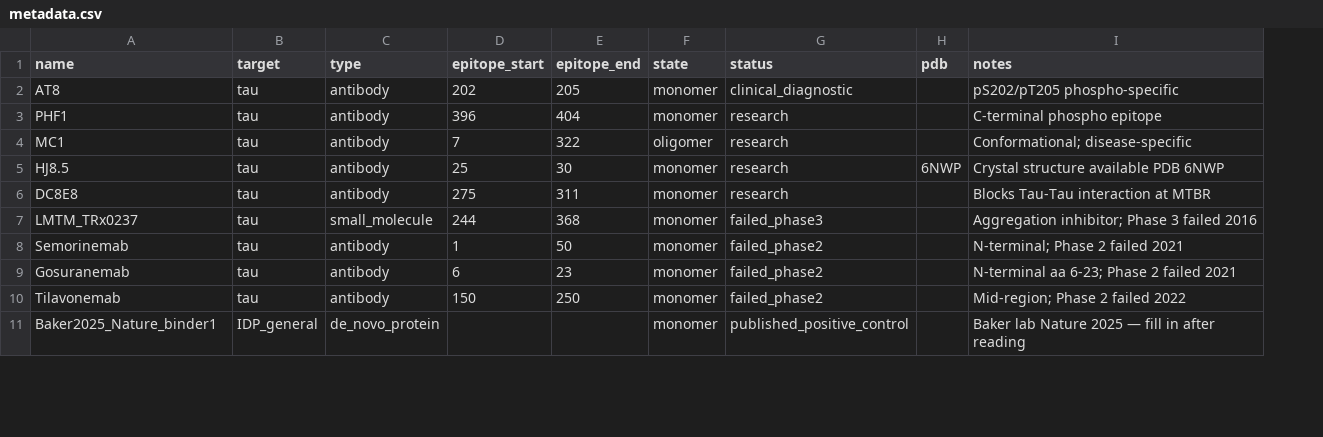
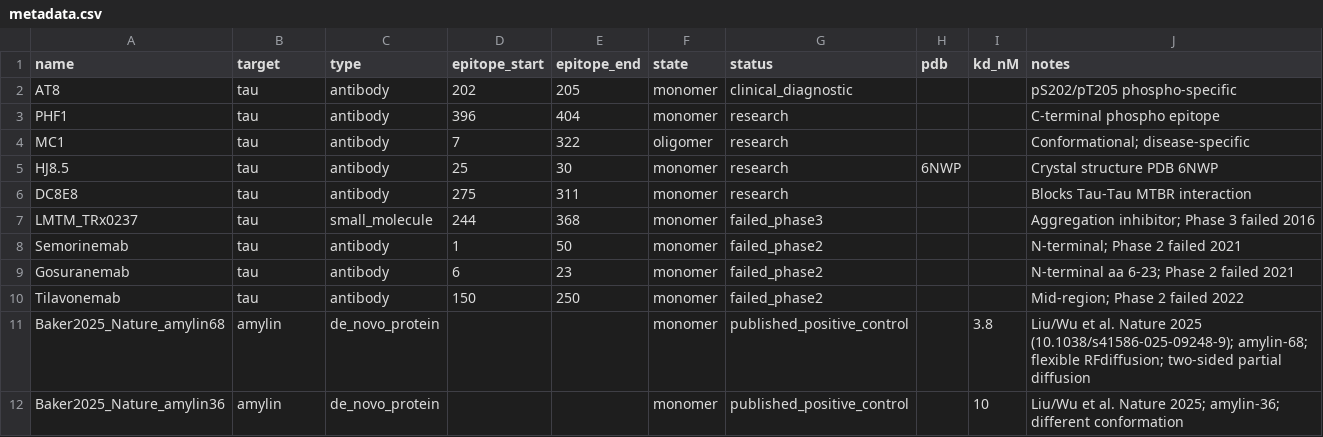
Before and after one commit to JorgeCarmona323/CHEM_280_Final_Project, a CSV file: data/known_binders/metadata.csv, drawn as a sheet; only a part is shown; addresses are those after the commit; the diff covers the shown part only; the diff names each change by its address in the sheet, - before the commit and + after, or states it on an @@ line.

Commit message:
feat: construct validation loop + real Baker 2025 paper data
Structure prep:
- Add validate_construct.py: FoldSeek identity check on relaxed Frankenstein
  constructs; loop exits on first conformer that passes TM-score >= 0.5
- Update workflow/01_structure_prep.md with full Starling→FoldMason→stitch→MD→FoldSeek loop
- Update ARCHITECTURE.md with validation step and module interface

Validation:
- Update known_binders/metadata.csv with real Baker 2025 targets and Kd values
  (Nature 2025: amylin 3.8 nM, G3BP1 11 nM, FUS 520 nM, prion 14 nM, etc.)
  (Science 2025: Dynorphin <0.08 nM, Mesothelin <1 nM, EWS/FLI >500 nM)
- Update workflow/04_validation.md with full paper citations and method details
- Add BindCraft (Nature 2025) reference

Cleanup:
- Move PDFs to literature/ directory
- Remove large PDFs from git tracking
- Add literature/*.pdf to .gitignore

```diff
--- a/data/known_binders/metadata.csv
+++ b/data/known_binders/metadata.csv
+column I (kd_nM), row 12: 10
-J5 (notes): Crystal structure available PDB 6NWP
+J5 (notes): Crystal structure PDB 6NWP
-J6 (notes): Blocks Tau-Tau interaction at MTBR
+J6 (notes): Blocks Tau-Tau MTBR interaction
+row 11: Baker2025_Nature_amylin68 | amylin | de_novo_protein |  |  | monomer | published_positive_control |  | 3.8 | Liu/Wu et al. Nature 2025 (10.1038/s41586-025-09248-9); amylin-68; flexible RFdiffusion; two-sided partial diffusion
-A12 (name): Baker2025_Nature_binder1
+A12 (name): Baker2025_Nature_amylin36
-B12 (target): IDP_general
+B12 (target): amylin
-J12 (notes): Baker lab Nature 2025 — fill in after reading
+J12 (notes): Liu/Wu et al. Nature 2025; amylin-36; different conformation
```
Also changed, not shown: 9 added rows and 4 edited cells elsewhere in this file, 9 other files.
